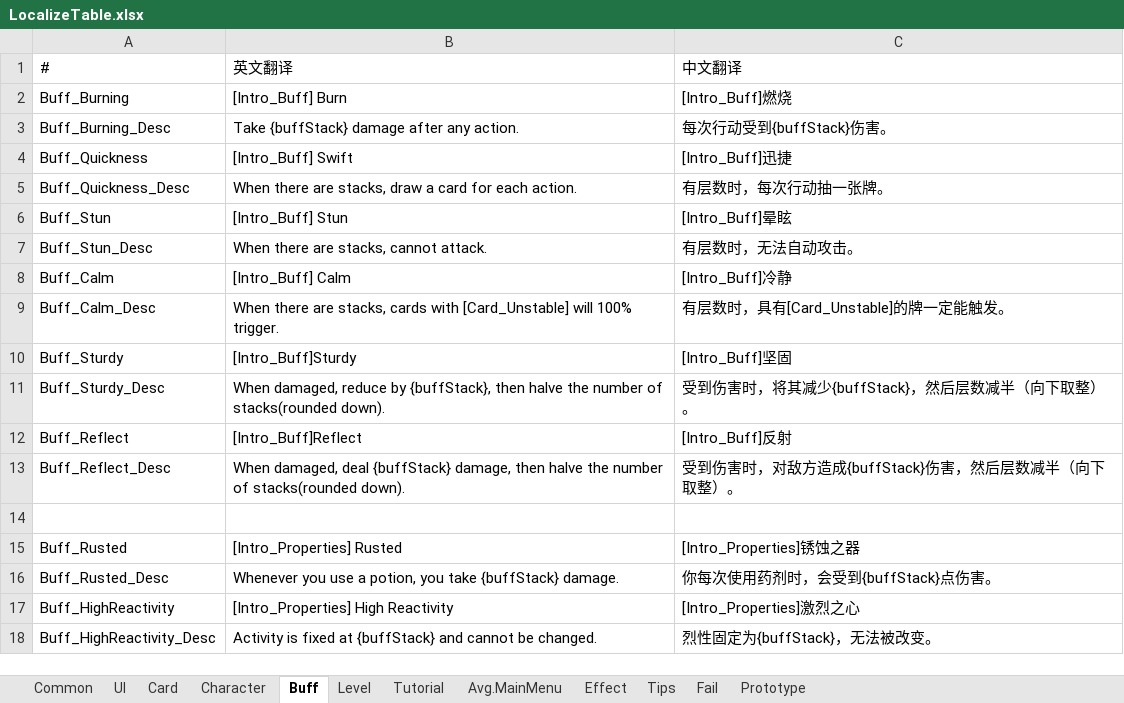
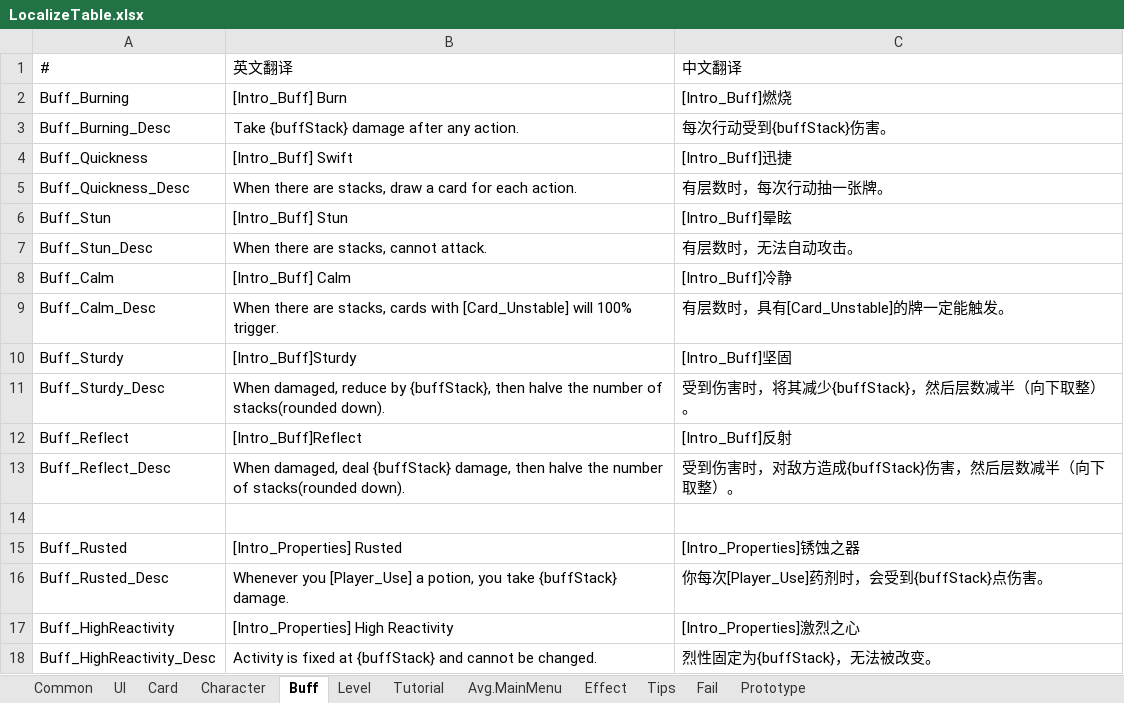
Before and after one commit to KutaryouShinkoku/Nine-Lives-Atlier, an Excel workbook: Assets/Game/Content/Data/LocalizeTable.xlsx, sheet Buff, drawn as a sheet; values as stored, in another font and other column widths than the file's, no borders; the diff names each change by its address in the sheet, - before the commit and + after, or states it on an @@ line.

```diff
--- a/Assets/Game/Content/Data/LocalizeTable.xlsx (sheet Buff)
+++ b/Assets/Game/Content/Data/LocalizeTable.xlsx (sheet Buff)
-B16: Whenever you use a potion,…
+B16: Whenever you [Player_Use] a potion,…
-C16: 你每次使用药剂时，会受到{buffStack}点伤害。
+C16: 你每次[Player_Use]药剂时，会受到{buffStack}点伤害。
```
Also changed, not shown: sheet Card, sheet Tips, sheet Character, Assets/Game/Content/Data/CardTable.xlsx, Assets/Game/Content/Data/CharacterTable.xlsx, 11 other files.
